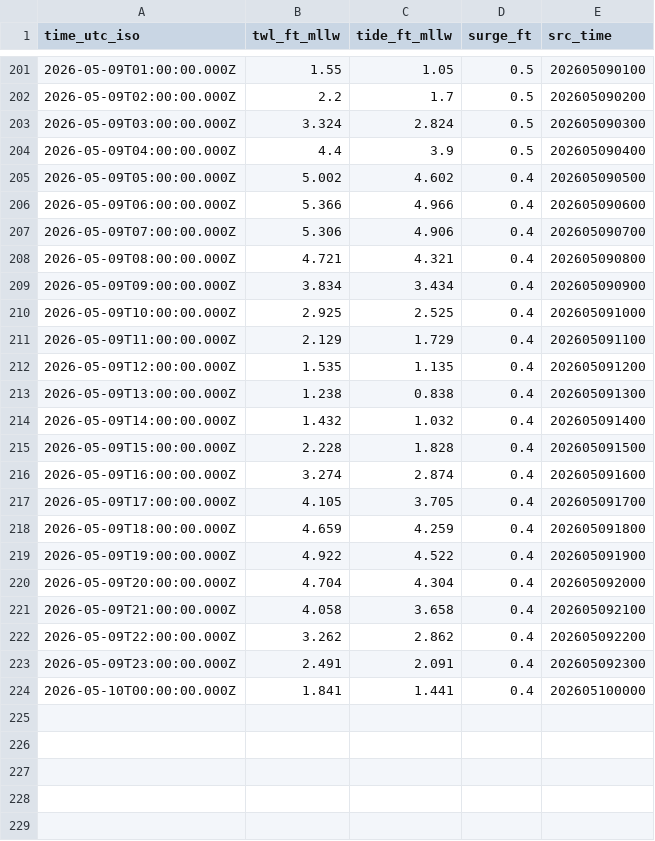
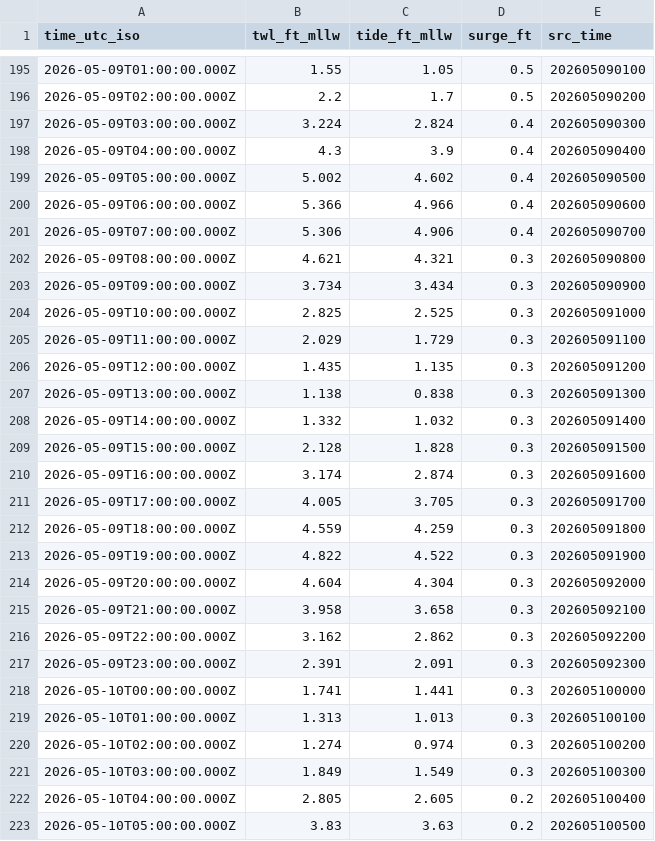
Before and after one commit to hondrospj/SouthDennis, a CSV file: data/petss_forecast.csv, drawn as a sheet; only a part is shown, gaps mark what is left out; the diff covers the shown part only.

```diff
--- a/data/petss_forecast.csv
+++ b/data/petss_forecast.csv
@@ -202,4 +196,4 @@ time_utc_iso,twl_ft_mllw,tide_ft_mllw,surge_ft,src_time
 2026-05-09T02:00:00.000Z,2.2,1.7,0.5,202605090200
-2026-05-09T03:00:00.000Z,3.324,2.824,0.5,202605090300
-2026-05-09T04:00:00.000Z,4.4,3.9,0.5,202605090400
+2026-05-09T03:00:00.000Z,3.224,2.824,0.4,202605090300
+2026-05-09T04:00:00.000Z,4.3,3.9,0.4,202605090400
 2026-05-09T05:00:00.000Z,5.002,4.602,0.4,202605090500
@@ -207,18 +201,23 @@ time_utc_iso,twl_ft_mllw,tide_ft_mllw,surge_ft,src_time
 2026-05-09T07:00:00.000Z,5.306,4.906,0.4,202605090700
-2026-05-09T08:00:00.000Z,4.721,4.321,0.4,202605090800
-2026-05-09T09:00:00.000Z,3.834,3.434,0.4,202605090900
-2026-05-09T10:00:00.000Z,2.925,2.525,0.4,202605091000
-2026-05-09T11:00:00.000Z,2.129,1.729,0.4,202605091100
-2026-05-09T12:00:00.000Z,1.535,1.135,0.4,202605091200
-2026-05-09T13:00:00.000Z,1.238,0.838,0.4,202605091300
-2026-05-09T14:00:00.000Z,1.432,1.032,0.4,202605091400
-2026-05-09T15:00:00.000Z,2.228,1.828,0.4,202605091500
-2026-05-09T16:00:00.000Z,3.274,2.874,0.4,202605091600
-2026-05-09T17:00:00.000Z,4.105,3.705,0.4,202605091700
-2026-05-09T18:00:00.000Z,4.659,4.259,0.4,202605091800
-2026-05-09T19:00:00.000Z,4.922,4.522,0.4,202605091900
-2026-05-09T20:00:00.000Z,4.704,4.304,0.4,202605092000
-2026-05-09T21:00:00.000Z,4.058,3.658,0.4,202605092100
-2026-05-09T22:00:00.000Z,3.262,2.862,0.4,202605092200
-2026-05-09T23:00:00.000Z,2.491,2.091,0.4,202605092300
-2026-05-10T00:00:00.000Z,1.841,1.441,0.4,202605100000
+2026-05-09T08:00:00.000Z,4.621,4.321,0.3,202605090800
+2026-05-09T09:00:00.000Z,3.734,3.434,0.3,202605090900
+2026-05-09T10:00:00.000Z,2.825,2.525,0.3,202605091000
+2026-05-09T11:00:00.000Z,2.029,1.729,0.3,202605091100
+2026-05-09T12:00:00.000Z,1.435,1.135,0.3,202605091200
+2026-05-09T13:00:00.000Z,1.138,0.838,0.3,202605091300
+2026-05-09T14:00:00.000Z,1.332,1.032,0.3,202605091400
+2026-05-09T15:00:00.000Z,2.128,1.828,0.3,202605091500
+2026-05-09T16:00:00.000Z,3.174,2.874,0.3,202605091600
+2026-05-09T17:00:00.000Z,4.005,3.705,0.3,202605091700
+2026-05-09T18:00:00.000Z,4.559,4.259,0.3,202605091800
+2026-05-09T19:00:00.000Z,4.822,4.522,0.3,202605091900
+2026-05-09T20:00:00.000Z,4.604,4.304,0.3,202605092000
+2026-05-09T21:00:00.000Z,3.958,3.658,0.3,202605092100
+2026-05-09T22:00:00.000Z,3.162,2.862,0.3,202605092200
+2026-05-09T23:00:00.000Z,2.391,2.091,0.3,202605092300
+2026-05-10T00:00:00.000Z,1.741,1.441,0.3,202605100000
+2026-05-10T01:00:00.000Z,1.313,1.013,0.3,202605100100
+2026-05-10T02:00:00.000Z,1.274,0.974,0.3,202605100200
+2026-05-10T03:00:00.000Z,1.849,1.549,0.3,202605100300
+2026-05-10T04:00:00.000Z,2.805,2.605,0.2,202605100400
+2026-05-10T05:00:00.000Z,3.83,3.63,0.2,202605100500
```
Also changed, not shown: 1 added row, 6 removed rows and 68 edited cells elsewhere in this file, 3 other files.
